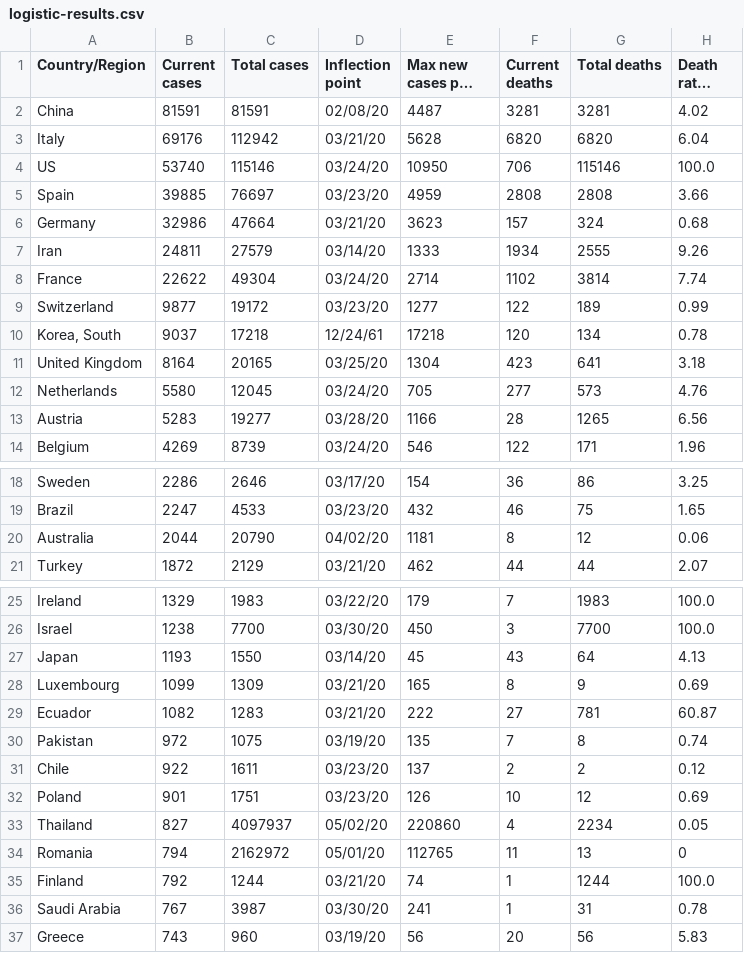
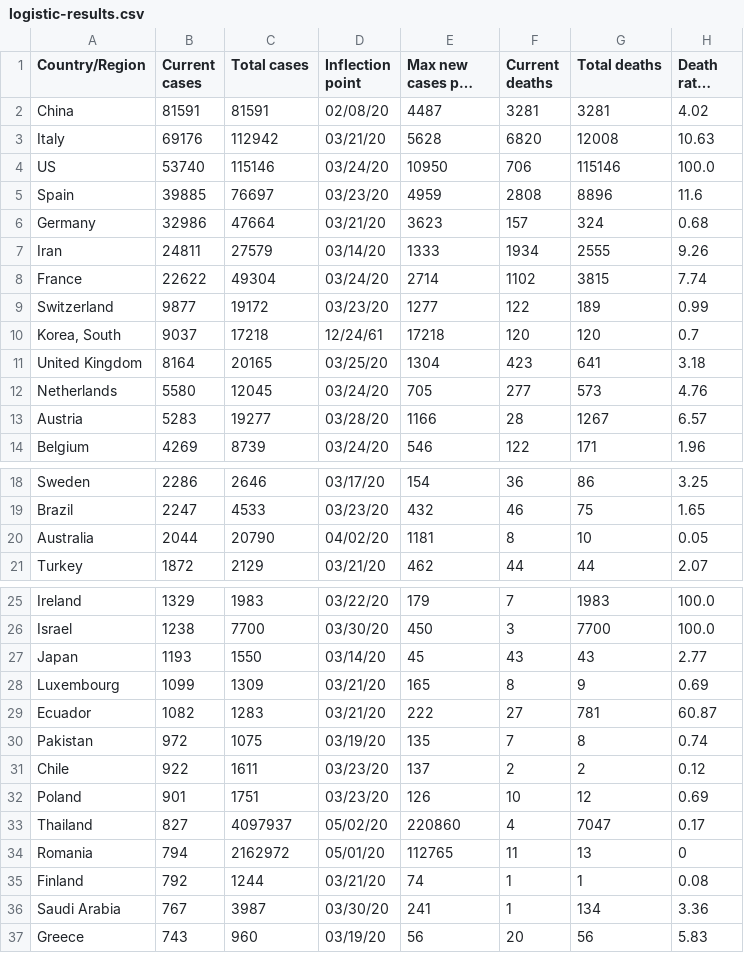
Before and after one commit to VincentStimper/COVID-19-modeling, a CSV file: logistic-results.csv, drawn as a sheet; only a part is shown, gaps mark what is left out; long unchanged cells end in …; the diff covers the shown part only; the diff names each change by its address in the sheet, - before the commit and + after, or states it on an @@ line.

Commit message:
More realistic initialization for the number of deaths choosen

```diff
--- a/logistic-results.csv
+++ b/logistic-results.csv
-G3 (Total deaths): 6820
+G3 (Total deaths): 12008
-H3 (Death ratio (%)): 6.04
+H3 (Death ratio (%)): 10.63
-G5 (Total deaths): 2808
+G5 (Total deaths): 8896
-H5 (Death ratio (%)): 3.66
+H5 (Death ratio (%)): 11.6
-G8 (Total deaths): 3814
+G8 (Total deaths): 3815
-G10 (Total deaths): 134
+G10 (Total deaths): 120
-H10 (Death ratio (%)): 0.78
+H10 (Death ratio (%)): 0.7
-G13 (Total deaths): 1265
+G13 (Total deaths): 1267
-H13 (Death ratio (%)): 6.56
+H13 (Death ratio (%)): 6.57
-G20 (Total deaths): 12
+G20 (Total deaths): 10
-H20 (Death ratio (%)): 0.06
+H20 (Death ratio (%)): 0.05
-G27 (Total deaths): 64
+G27 (Total deaths): 43
-H27 (Death ratio (%)): 4.13
+H27 (Death ratio (%)): 2.77
-G33 (Total deaths): 2234
+G33 (Total deaths): 7047
-H33 (Death ratio (%)): 0.05
+H33 (Death ratio (%)): 0.17
-G35 (Total deaths): 1244
+G35 (Total deaths): 1
-H35 (Death ratio (%)): 100.0
+H35 (Death ratio (%)): 0.08
-G36 (Total deaths): 31
+G36 (Total deaths): 134
-H36 (Death ratio (%)): 0.78
+H36 (Death ratio (%)): 3.36
```
Also changed, not shown: 11 edited cells elsewhere in this file, 3 other files.
